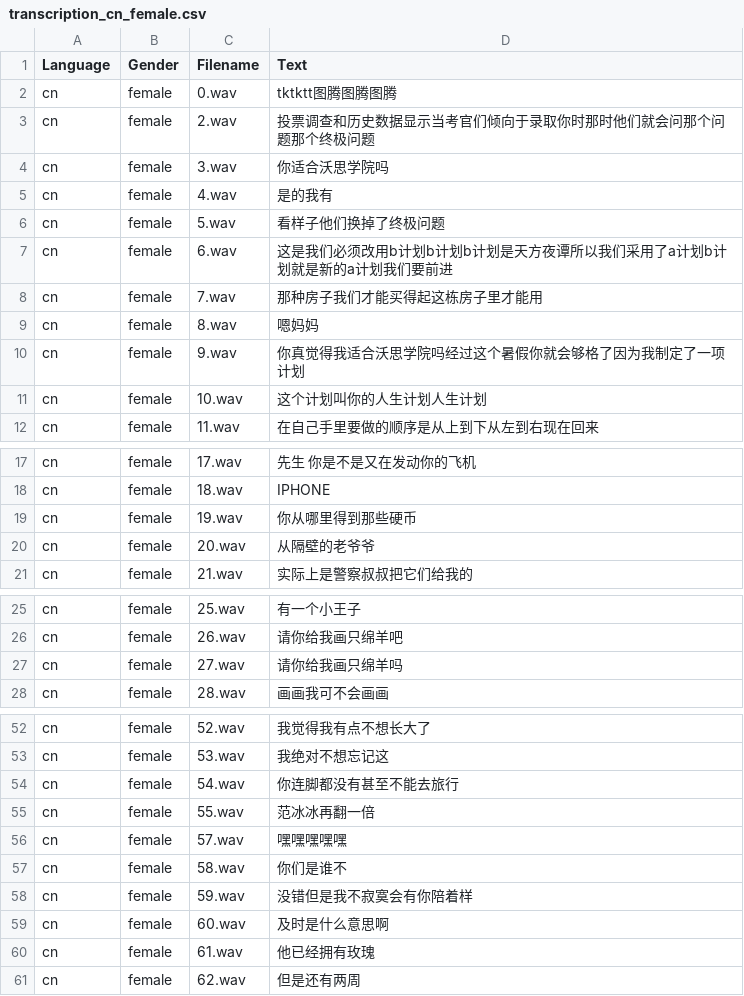
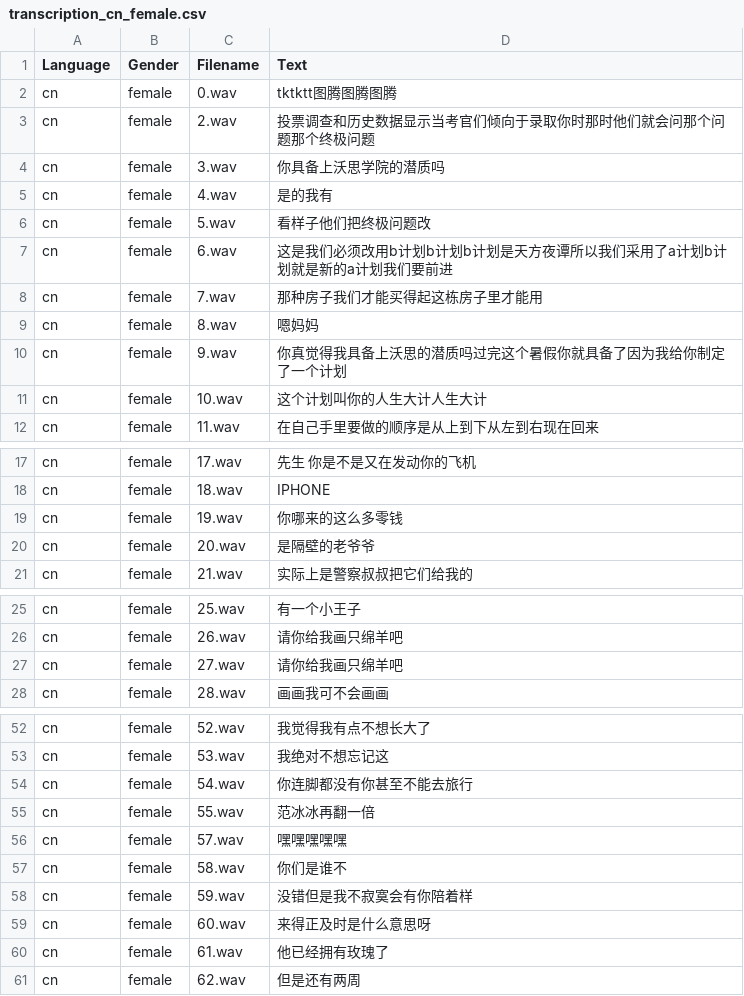
Before and after one commit to teonsean-tsinghua/Emphasis-Detection-Prosody-Transfer, a CSV file: csv/transcription_cn_female.csv, drawn as a sheet; only a part is shown, gaps mark what is left out; the diff covers the shown part only.

Commit message:
Corrected some text.
Change-Id: I5ed75ce3c1fc7fe687b680995ec53338165c2cd0

```diff
--- a/csv/transcription_cn_female.csv
+++ b/csv/transcription_cn_female.csv
@@ -3,5 +3,5 @@ cn,female,0.wav,tktktt图腾图腾图腾
 cn,female,2.wav,投票调查和历史数据显示当考官们倾向于录取你时那时他们就会问那个问题那个终极问题
-cn,female,3.wav,你适合沃思学院吗
+cn,female,3.wav,你具备上沃思学院的潜质吗
 cn,female,4.wav,是的我有
-cn,female,5.wav,看样子他们换掉了终极问题
+cn,female,5.wav,看样子他们把终极问题改
 cn,female,6.wav,这是我们必须改用b计划b计划b计划是天方夜谭所以我们采用了a计划b计划就是新的a计划我们要前进
@@ -9,4 +9,4 @@ cn,female,7.wav,那种房子我们才能买得起这栋房子里才能用
 cn,female,8.wav,嗯妈妈
-cn,female,9.wav,你真觉得我适合沃思学院吗经过这个暑假你就会够格了因为我制定了一项计划
-cn,female,10.wav,这个计划叫你的人生计划人生计划
+cn,female,9.wav,你真觉得我具备上沃思的潜质吗过完这个暑假你就具备了因为我给你制定了一个计划
+cn,female,10.wav,这个计划叫你的人生大计人生大计
 cn,female,11.wav,在自己手里要做的顺序是从上到下从左到右现在回来
@@ -18,4 +18,4 @@ cn,female,17.wav,先生 你是不是又在发动你的飞机
 cn,female,18.wav,IPHONE
-cn,female,19.wav,你从哪里得到那些硬币
-cn,female,20.wav,从隔壁的老爷爷
+cn,female,19.wav,你哪来的这么多零钱
+cn,female,20.wav,是隔壁的老爷爷
 cn,female,21.wav,实际上是警察叔叔把它们给我的
@@ -26,3 +26,3 @@ cn,female,25.wav,有一个小王子
 cn,female,26.wav,请你给我画只绵羊吧
-cn,female,27.wav,请你给我画只绵羊吗
+cn,female,27.wav,请你给我画只绵羊吧
 cn,female,28.wav,画画我可不会画画
@@ -53,3 +53,3 @@ cn,female,52.wav,我觉得我有点不想长大了
 cn,female,53.wav,我绝对不想忘记这
-cn,female,54.wav,你连脚都没有甚至不能去旅行
+cn,female,54.wav,你连脚都没有你甚至不能去旅行
 cn,female,55.wav,范冰冰再翻一倍
@@ -58,4 +58,4 @@ cn,female,58.wav,你们是谁不
 cn,female,59.wav,没错但是我不寂寞会有你陪着样
-cn,female,60.wav,及时是什么意思啊
-cn,female,61.wav,他已经拥有玫瑰
+cn,female,60.wav,来得正及时是什么意思呀
+cn,female,61.wav,他已经拥有玫瑰了
 cn,female,62.wav,但是还有两周
```
Also changed, not shown: 5 edited cells elsewhere in this file, csv/transcription_en_female.csv.
